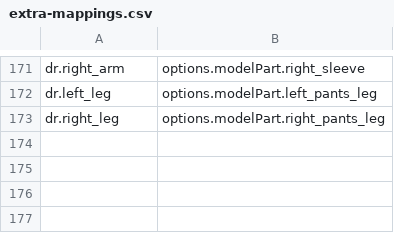
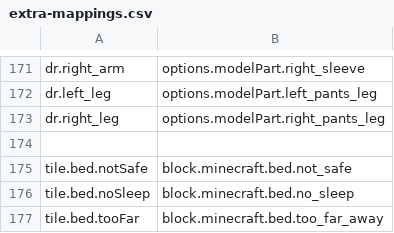
Before and after one commit to Madis0/mc-language-porter, a CSV file: extra-mappings.csv, drawn as a sheet; only a part is shown, gaps mark what is left out; the diff names each change by its address in the sheet, - before the commit and + after, or states it on an @@ line.

```diff
--- a/extra-mappings.csv
+++ b/extra-mappings.csv
+row 174: (empty)
+row 175: tile.bed.notSafe | block.minecraft.bed.not_safe
+row 176: tile.bed.noSleep | block.minecraft.bed.no_sleep
+row 177: tile.bed.tooFar | block.minecraft.bed.too_far_away
```
Also changed, not shown: mappings.csv, 1 other file.
